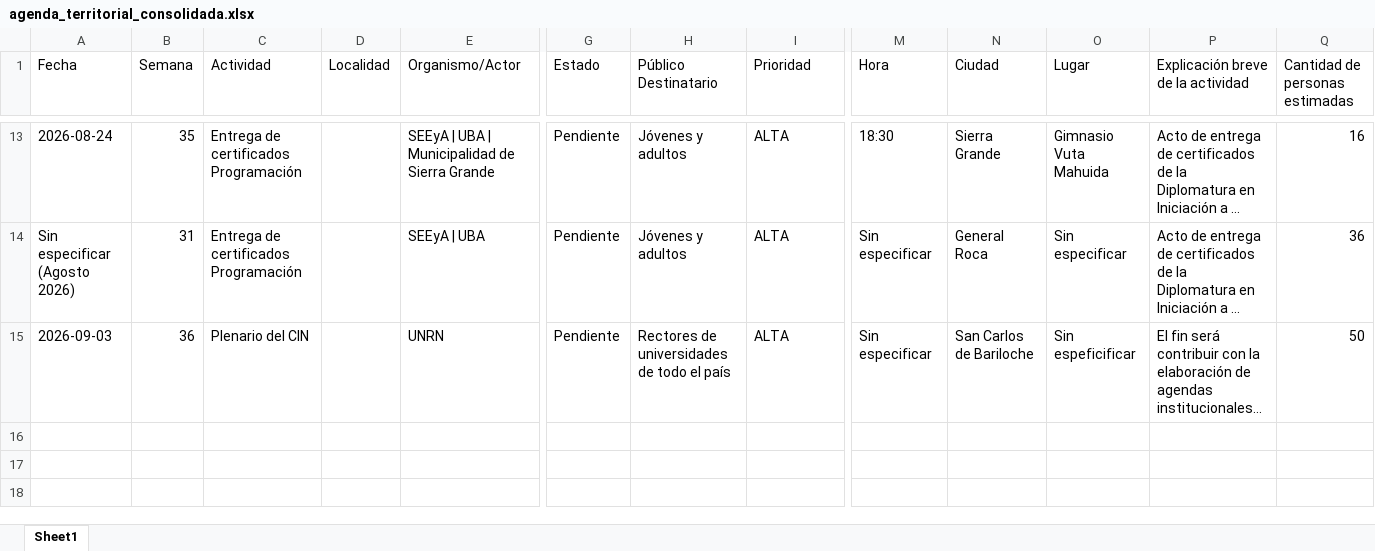
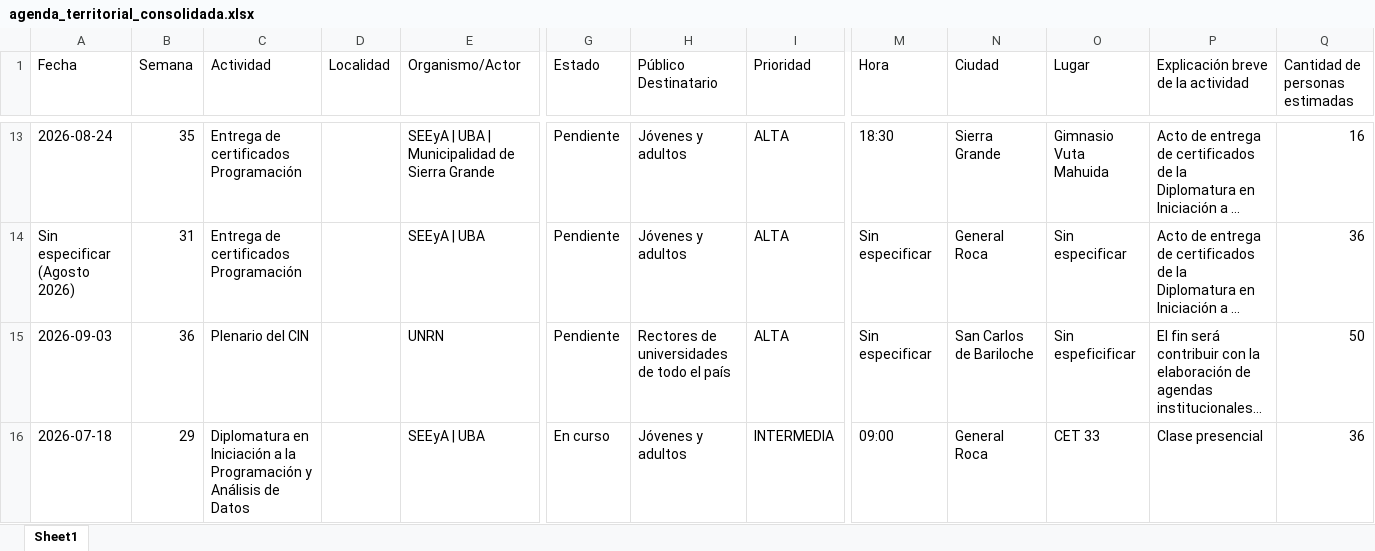
Before and after one commit to rocioneream-hub/agenda-territorial, an Excel workbook: agenda_territorial_consolidada.xlsx, sheet Sheet1, drawn as a sheet; only a part is shown, gaps mark what is left out; long unchanged cells end in …; values as stored, in another font and other column widths than the file's, no borders; rows hold the shown columns only; the diff names each change by its address in the sheet, - before the commit and + after, or states it on an @@ line.

Commit message:
Añadir actividad: Diplomatura en Iniciación a la Programación y Análisis de Datos

```diff
--- a/agenda_territorial_consolidada.xlsx (sheet Sheet1)
+++ b/agenda_territorial_consolidada.xlsx (sheet Sheet1)
+row 16: 2026-07-18 | 29 | Diplomatura en Iniciación a la Programación y Análisis de Datos |  | SEEyA | UBA | En curso | Jóvenes y adultos | INTERMEDIA | 09:00 | General Roca | CET 33 | Clase presencial | 36
```
